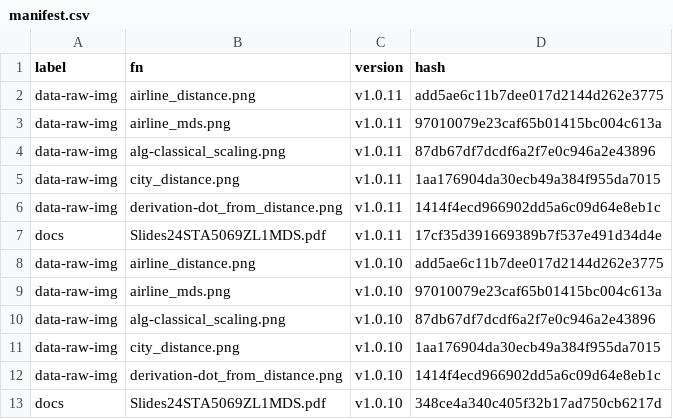
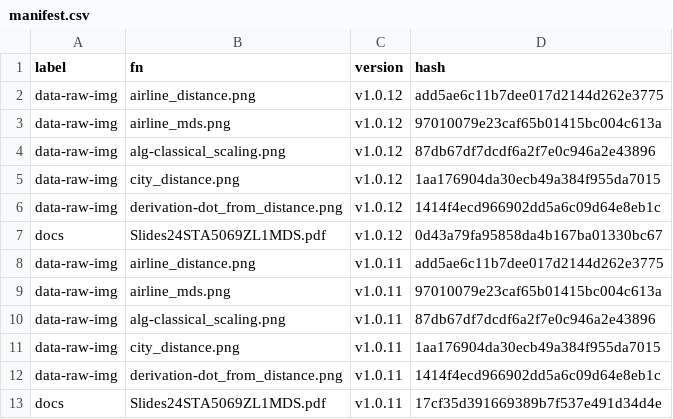
Before and after one commit to MiguelRodo/Slides24STA5069Z, a CSV file: manifest.csv, drawn as a sheet; only a part is shown; the shorter side is filled out with more unchanged rows.

```diff
--- a/manifest.csv
+++ b/manifest.csv
@@ -1,2 +1,8 @@
 "label","fn","version","hash"
+"data-raw-img","airline_distance.png","v1.0.12","add5ae6c11b7dee017d2144d262e3775"
+"data-raw-img","airline_mds.png","v1.0.12","97010079e23caf65b01415bc004c613a"
+"data-raw-img","alg-classical_scaling.png","v1.0.12","87db67df7dcdf6a2f7e0c946a2e43896"
+"data-raw-img","city_distance.png","v1.0.12","1aa176904da30ecb49a384f955da7015"
+"data-raw-img","derivation-dot_from_distance.png","v1.0.12","1414f4ecd966902dd5a6c09d64e8eb1c"
+"docs","Slides24STA5069ZL1MDS.pdf","v1.0.12","0d43a79fa95858da4b167ba01330bc67"
 "data-raw-img","airline_distance.png","v1.0.11","add5ae6c11b7dee017d2144d262e3775"
```
Also changed, not shown: 3 other files.
